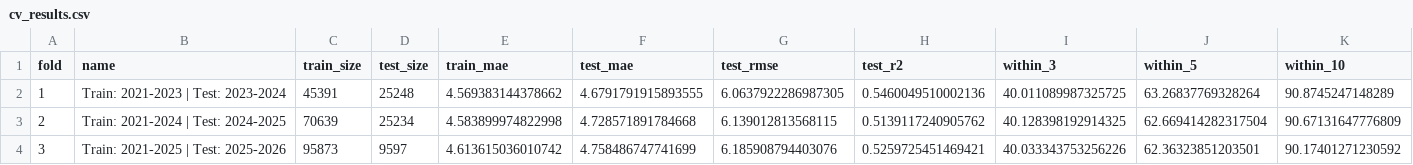
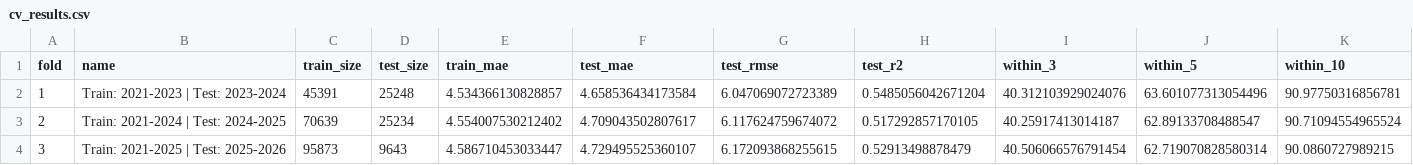
Before and after one commit to arryllopez/sharpeye.ai-, a CSV file: backend/models/cv_results.csv, drawn as a sheet.

Commit message:
Before adding features Your model achieves:   • Cross-validated MAE: 4.71 ± 0.03 points   • Coefficient of Variation: 0.7% (EXCELLENT)   • Final Model MAE: 4.75 points   • Average accuracy within ±5 pts: 62.7%
testing last remaining features to see what is worthwhile : cross rferencing with

TS_PCT_L5 - True Shooting Percentage Last 5 -> contributed  to MAE -> 4.73 +- 0.06 --> likely because the model already has PTS_L5, PTS_L10, FGA_L5 which makes up the formula for true shooting percentage, adding unnecessary noise

REST_DAYS - Improved Model MAE by 0.02 points, and improved cross validated MAE to 4.70 +- 0.03 (0.01) decrease, minimal but atleast its an improvement

to implement position ingestion, cached ingetstion was used, so the first run is long, but every subsequent run is fast since player position data is cached and can be reaccessed. Cache checkpoints were used (50 players) so that cache is saved every 50 players in attempts to avoid api timeouts

DEFENSE BY POSITION
nba api returns positions like --> guard, forward, center --> can only build rolling features based on those positions

Positional Defense
----------------------------------------------------------------------
Positional Defense Features:
----------------------------------------------------------------------
  Rank # 46: DEF_PTS_VS_POSITION_L10             0.0040
  Rank # 65: DEF_PTS_VS_POSITION_L5              0.0034

not used by model very much and it did not improve

last feature tested - historical pace
TEAM_POSSESSIONS = FGA + 0.44*FTA - OREB + TOV
OPP_POSSESSIONS = OPP_FGA + 0.44*OPP_FTA - OPP_OREB + OPP_TOV
GAME_PACE = (TEAM_POSSESSIONS + OPP_POSSESSIONS) / 2

```diff
--- a/backend/models/cv_results.csv
+++ b/backend/models/cv_results.csv
@@ -1,4 +1,4 @@
 fold,name,train_size,test_size,train_mae,test_mae,test_rmse,test_r2,within_3,within_5,within_10
-1,Train: 2021-2023 | Test: 2023-2024,45391,25248,4.569383144378662,4.6791791915893555,6.0637922286987305,0.5460049510002136,40.011089987325725,63.26837769328264,90.8745247148289
-2,Train: 2021-2024 | Test: 2024-2025,70639,25234,4.583899974822998,4.728571891784668,6.139012813568115,0.5139117240905762,40.128398192914325,62.669414282317504,90.67131647776809
-3,Train: 2021-2025 | Test: 2025-2026,95873,9597,4.613615036010742,4.758486747741699,6.185908794403076,0.5259725451469421,40.033343753256226,62.36323851203501,90.17401271230592
+1,Train: 2021-2023 | Test: 2023-2024,45391,25248,4.534366130828857,4.658536434173584,6.047069072723389,0.5485056042671204,40.312103929024076,63.601077313054496,90.97750316856781
+2,Train: 2021-2024 | Test: 2024-2025,70639,25234,4.554007530212402,4.709043502807617,6.117624759674072,0.517292857170105,40.25917413014187,62.89133708488547,90.71094554965524
+3,Train: 2021-2025 | Test: 2025-2026,95873,9643,4.586710453033447,4.729495525360107,6.172093868255615,0.52913498878479,40.506066576791454,62.719070828580314,90.0860727989215
```
Also changed, not shown: 14 other files.
